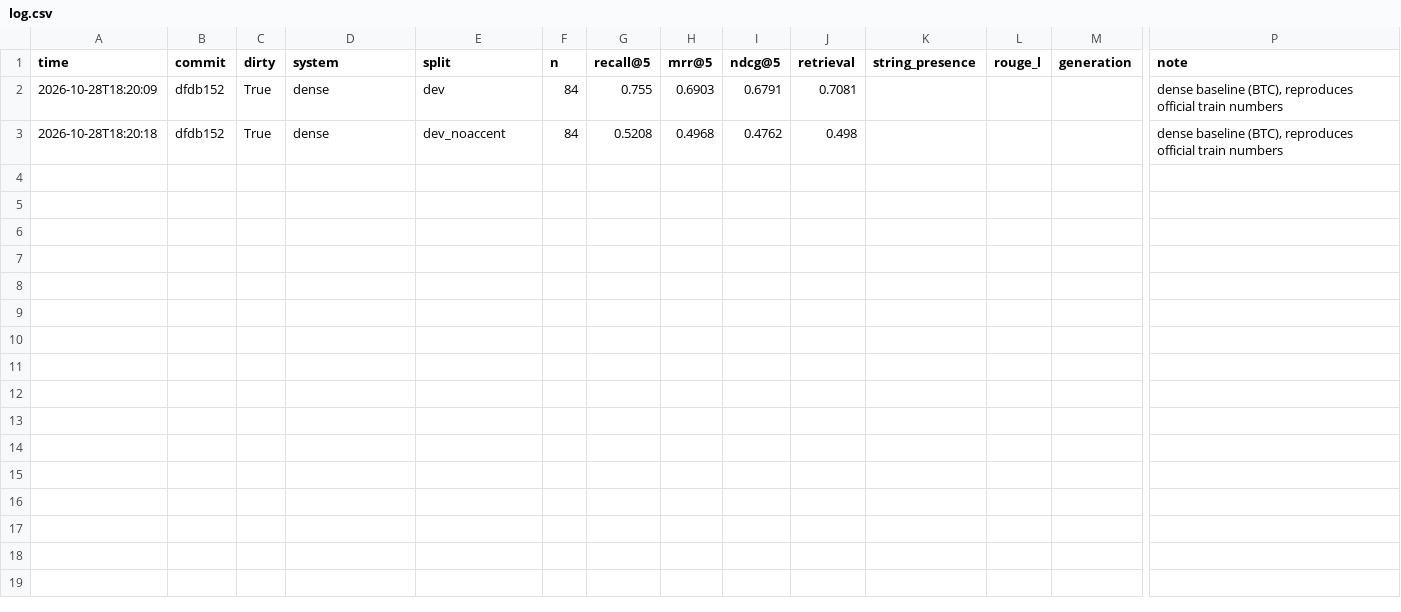
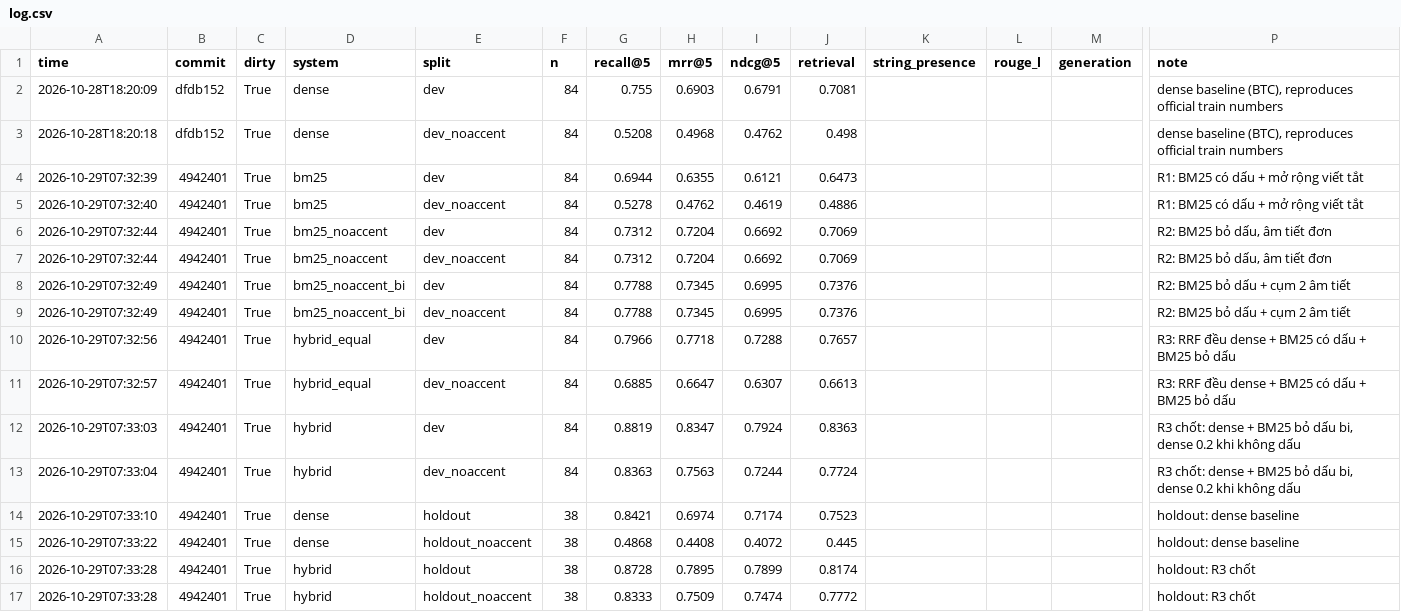
Before and after one commit to VietHoan225/neorag-proptit, a CSV file: experiments/log.csv, drawn as a sheet; only a part is shown, gaps mark what is left out; rows hold the shown columns only; the diff names each change by its address in the sheet, - before the commit and + after, or states it on an @@ line.

Commit message:
feat(retrieval): add accent insensitive BM25 and adaptive RRF hybrid

```diff
--- a/experiments/log.csv
+++ b/experiments/log.csv
+row 4: 2026-10-29T07:32:39 | 4942401 | True | bm25 | dev | 84 | 0.6944 | 0.6355 | 0.6121 | 0.6473 |  |  |  | R1: BM25 có dấu + mở rộng viết tắt
+row 5: 2026-10-29T07:32:40 | 4942401 | True | bm25 | dev_noaccent | 84 | 0.5278 | 0.4762 | 0.4619 | 0.4886 |  |  |  | R1: BM25 có dấu + mở rộng viết tắt
+row 6: 2026-10-29T07:32:44 | 4942401 | True | bm25_noaccent | dev | 84 | 0.7312 | 0.7204 | 0.6692 | 0.7069 |  |  |  | R2: BM25 bỏ dấu, âm tiết đơn
+row 7: 2026-10-29T07:32:44 | 4942401 | True | bm25_noaccent | dev_noaccent | 84 | 0.7312 | 0.7204 | 0.6692 | 0.7069 |  |  |  | R2: BM25 bỏ dấu, âm tiết đơn
+row 8: 2026-10-29T07:32:49 | 4942401 | True | bm25_noaccent_bi | dev | 84 | 0.7788 | 0.7345 | 0.6995 | 0.7376 |  |  |  | R2: BM25 bỏ dấu + cụm 2 âm tiết
+row 9: 2026-10-29T07:32:49 | 4942401 | True | bm25_noaccent_bi | dev_noaccent | 84 | 0.7788 | 0.7345 | 0.6995 | 0.7376 |  |  |  | R2: BM25 bỏ dấu + cụm 2 âm tiết
+row 10: 2026-10-29T07:32:56 | 4942401 | True | hybrid_equal | dev | 84 | 0.7966 | 0.7718 | 0.7288 | 0.7657 |  |  |  | R3: RRF đều dense + BM25 có dấu + BM25 bỏ dấu
+row 11: 2026-10-29T07:32:57 | 4942401 | True | hybrid_equal | dev_noaccent | 84 | 0.6885 | 0.6647 | 0.6307 | 0.6613 |  |  |  | R3: RRF đều dense + BM25 có dấu + BM25 bỏ dấu
+row 12: 2026-10-29T07:33:03 | 4942401 | True | hybrid | dev | 84 | 0.8819 | 0.8347 | 0.7924 | 0.8363 |  |  |  | R3 chốt: dense + BM25 bỏ dấu bi, dense 0.2 khi không dấu
+row 13: 2026-10-29T07:33:04 | 4942401 | True | hybrid | dev_noaccent | 84 | 0.8363 | 0.7563 | 0.7244 | 0.7724 |  |  |  | R3 chốt: dense + BM25 bỏ dấu bi, dense 0.2 khi không dấu
+row 14: 2026-10-29T07:33:10 | 4942401 | True | dense | holdout | 38 | 0.8421 | 0.6974 | 0.7174 | 0.7523 |  |  |  | holdout: dense baseline
+row 15: 2026-10-29T07:33:22 | 4942401 | True | dense | holdout_noaccent | 38 | 0.4868 | 0.4408 | 0.4072 | 0.445 |  |  |  | holdout: dense baseline
+row 16: 2026-10-29T07:33:28 | 4942401 | True | hybrid | holdout | 38 | 0.8728 | 0.7895 | 0.7899 | 0.8174 |  |  |  | holdout: R3 chốt
+row 17: 2026-10-29T07:33:28 | 4942401 | True | hybrid | holdout_noaccent | 38 | 0.8333 | 0.7509 | 0.7474 | 0.7772 |  |  |  | holdout: R3 chốt
```
Also changed, not shown: 9 other files.
